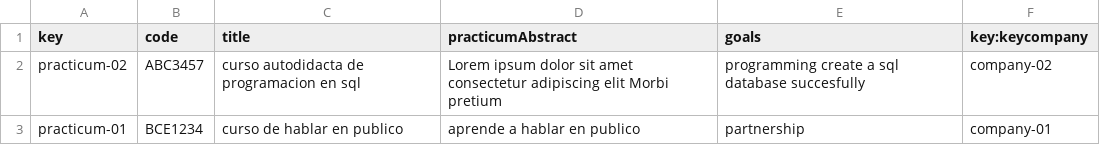
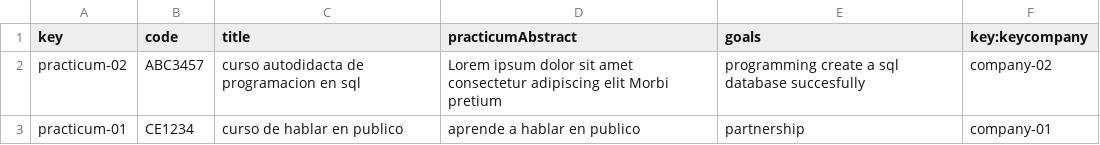
Before and after one commit to DP2-L1/ACME-L3-D03, a CSV file: src/main/webapp/WEB-INF/resources/sample-data/practicum.csv, drawn as a sheet.

```diff
--- a/src/main/webapp/WEB-INF/resources/sample-data/practicum.csv
+++ b/src/main/webapp/WEB-INF/resources/sample-data/practicum.csv
@@ -2,2 +2,2 @@ key,code,title,practicumAbstract,goals,key:keycompany
 practicum-02,ABC3457,curso autodidacta de programacion en sql,Lorem ipsum dolor sit amet consectetur adipiscing elit Morbi pretium,programming create a sql database succesfully,company-02
-practicum-01,BCE1234,curso de hablar en publico,aprende a hablar en publico,partnership,company-01
+practicum-01,CE1234,curso de hablar en publico,aprende a hablar en publico,partnership,company-01
```
Also changed, not shown: src/main/webapp/WEB-INF/resources/sample-data/company.csv, src/main/webapp/WEB-INF/resources/sample-data/session.csv, 1 other file.
